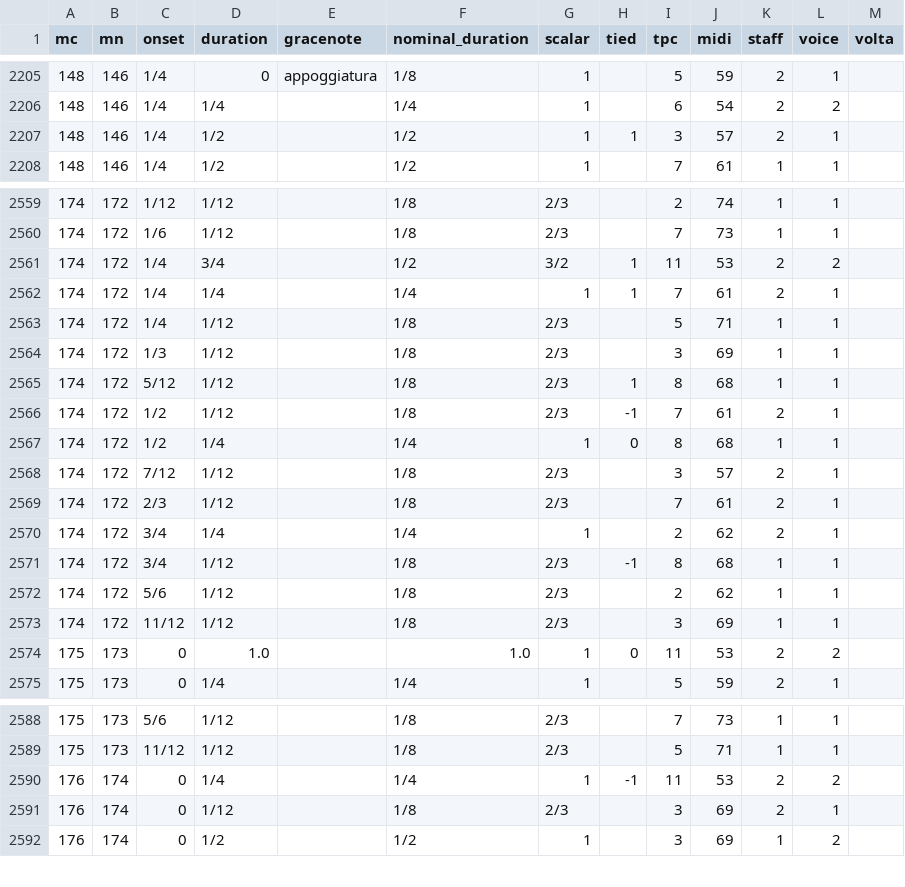
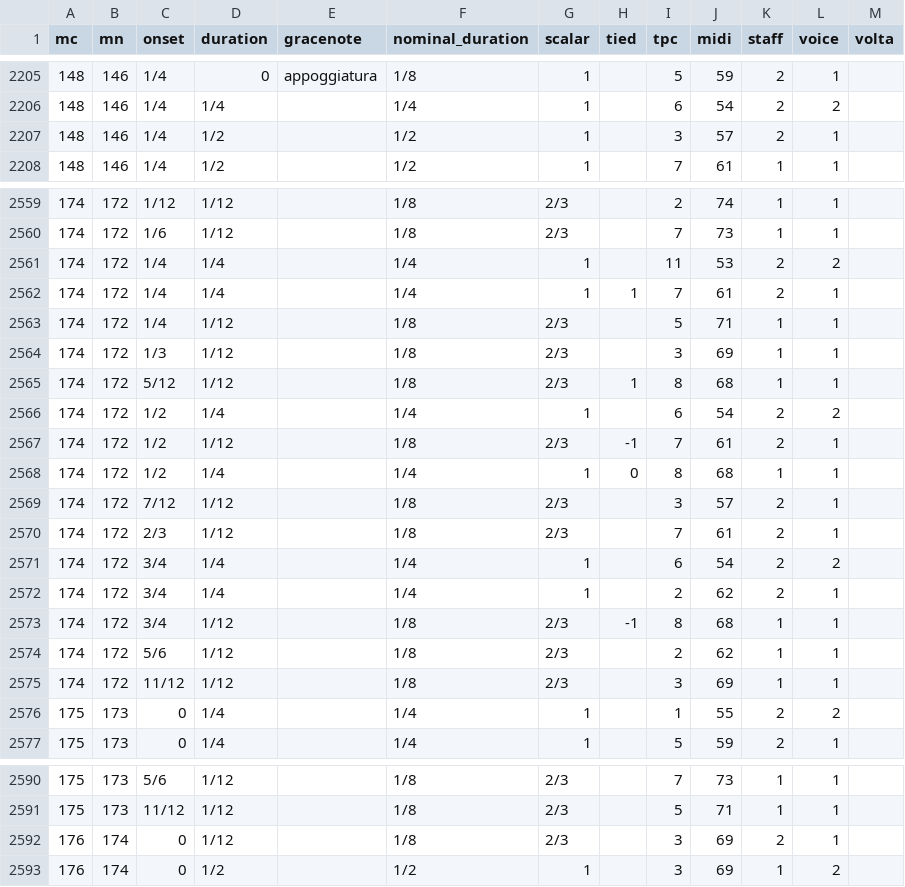
Before and after one commit to DCMLab/wf_bach_sonatas, a TSV file: notes/Bach_WF_F03_Sonate_D-Dur.tsv, drawn as a sheet; only a part is shown, gaps mark what is left out; the diff covers the shown part only.

```diff
--- a/notes/Bach_WF_F03_Sonate_D-Dur.tsv
+++ b/notes/Bach_WF_F03_Sonate_D-Dur.tsv
@@ -2206,3 +2206,3 @@ mc	mn	onset	duration	gracenote	nominal_duration	scalar	tied	tpc	midi	staff	voice
 148	146	1/4	1/4		1/4	1		6	54	2	2	
-148	146	1/4	1/2		1/2	1	1	3	57	2	1	
+148	146	1/4	1/2		1/2	1		3	57	2	1	
 148	146	1/4	1/2		1/2	1		7	61	1	1	
@@ -2560,3 +2560,3 @@ mc	mn	onset	duration	gracenote	nominal_duration	scalar	tied	tpc	midi	staff	voice
 174	172	1/6	1/12		1/8	2/3		7	73	1	1	
-174	172	1/4	3/4		1/2	3/2	1	11	53	2	2	
+174	172	1/4	1/4		1/4	1		11	53	2	2	
 174	172	1/4	1/4		1/4	1	1	7	61	2	1	
@@ -2565,2 +2565,3 @@ mc	mn	onset	duration	gracenote	nominal_duration	scalar	tied	tpc	midi	staff	voice
 174	172	5/12	1/12		1/8	2/3	1	8	68	1	1	
+174	172	1/2	1/4		1/4	1		6	54	2	2	
 174	172	1/2	1/12		1/8	2/3	-1	7	61	2	1	
@@ -2569,2 +2570,3 @@ mc	mn	onset	duration	gracenote	nominal_duration	scalar	tied	tpc	midi	staff	voice
 174	172	2/3	1/12		1/8	2/3		7	61	2	1	
+174	172	3/4	1/4		1/4	1		6	54	2	2	
 174	172	3/4	1/4		1/4	1		2	62	2	1	
@@ -2573,3 +2575,3 @@ mc	mn	onset	duration	gracenote	nominal_duration	scalar	tied	tpc	midi	staff	voice
 174	172	11/12	1/12		1/8	2/3		3	69	1	1	
-175	173	0	1.0		1.0	1	0	11	53	2	2	
+175	173	0	1/4		1/4	1		1	55	2	2	
 175	173	0	1/4		1/4	1		5	59	2	1	
@@ -2589,3 +2591,2 @@ mc	mn	onset	duration	gracenote	nominal_duration	scalar	tied	tpc	midi	staff	voice
 175	173	11/12	1/12		1/8	2/3		5	71	1	1	
-176	174	0	1/4		1/4	1	-1	11	53	2	2	
 176	174	0	1/12		1/8	2/3		3	69	2	1	
```
Also changed, not shown: 1 edited cell elsewhere in this file, harmonies/Bach_WF_F01_Sonata_C-Dur.tsv, 5 other files.
